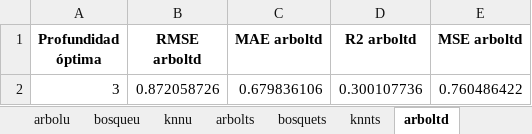
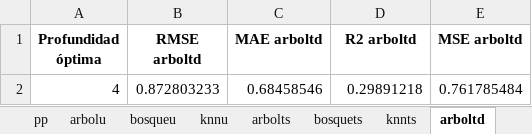
Before and after one commit to paco-da/utilidad_clinica_ml, an Excel workbook: resultadospython.xlsx, sheet arboltd, drawn as a sheet; values as stored, in another font and other column widths than the file's, no borders; removed rows and columns are numbered as before the commit, all else as after; the diff names each change by its address in the sheet, - before the commit and + after, or states it on an @@ line.

```diff
--- a/resultadospython.xlsx (sheet arboltd)
+++ b/resultadospython.xlsx (sheet arboltd)
+sheet tab: pp
-row 2: 3 | 0.872058726 | 0.679836106 | 0.300107736 | 0.760486422
+row 2: 4 | 0.872803233 | 0.68458546 | 0.29891218 | 0.761785484
```
Also changed, not shown: sheet resultados, sheet bosqueu, sheet arbolpp, sheet arbolts, sheet arbolcc, sheet bosquetd, 3 more sheets, other sheet tabs, datos.xlsx, 2 other files.
